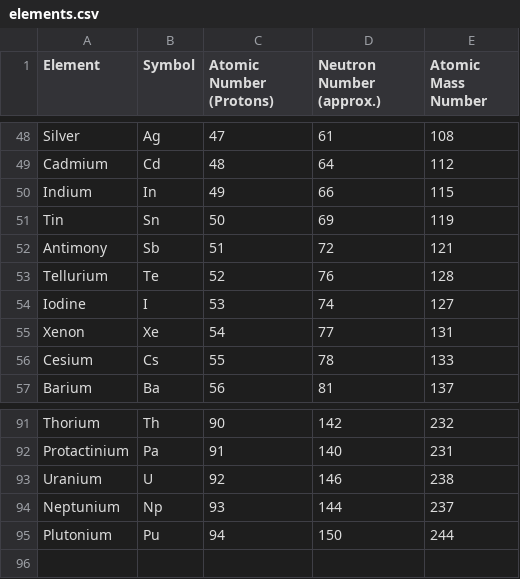
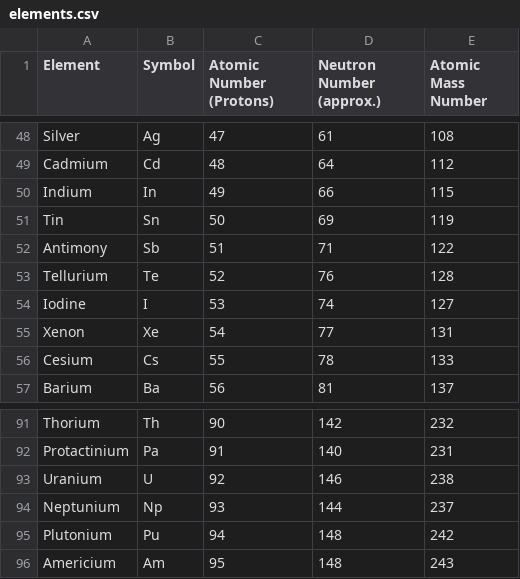
Before and after one commit to petervanya/physics-modelling, a CSV file: nuclear/elements.csv, drawn as a sheet; only a part is shown, gaps mark what is left out.

Commit message:
error fix; additional elems

```diff
--- a/nuclear/elements.csv
+++ b/nuclear/elements.csv
@@ -51,3 +51,3 @@ Indium,In,49,66,115
 Tin,Sn,50,69,119
-Antimony,Sb,51,72,121
+Antimony,Sb,51,71,122
 Tellurium,Te,52,76,128
@@ -94,2 +94,3 @@ Uranium,U,92,146,238
 Neptunium,Np,93,144,237
-Plutonium,Pu,94,150,244
+Plutonium,Pu,94,148,242
+Americium,Am,95,148,243
```
